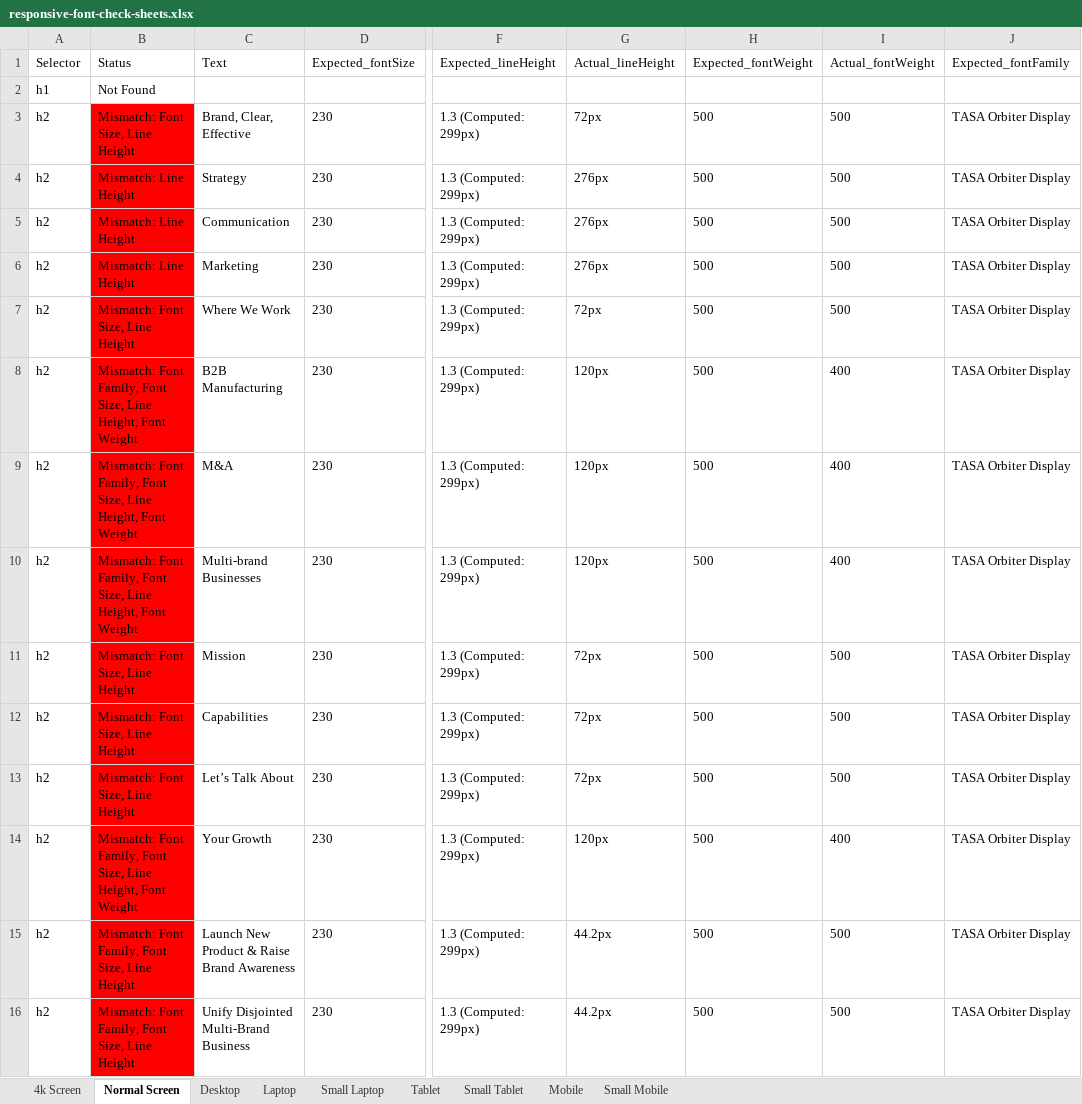
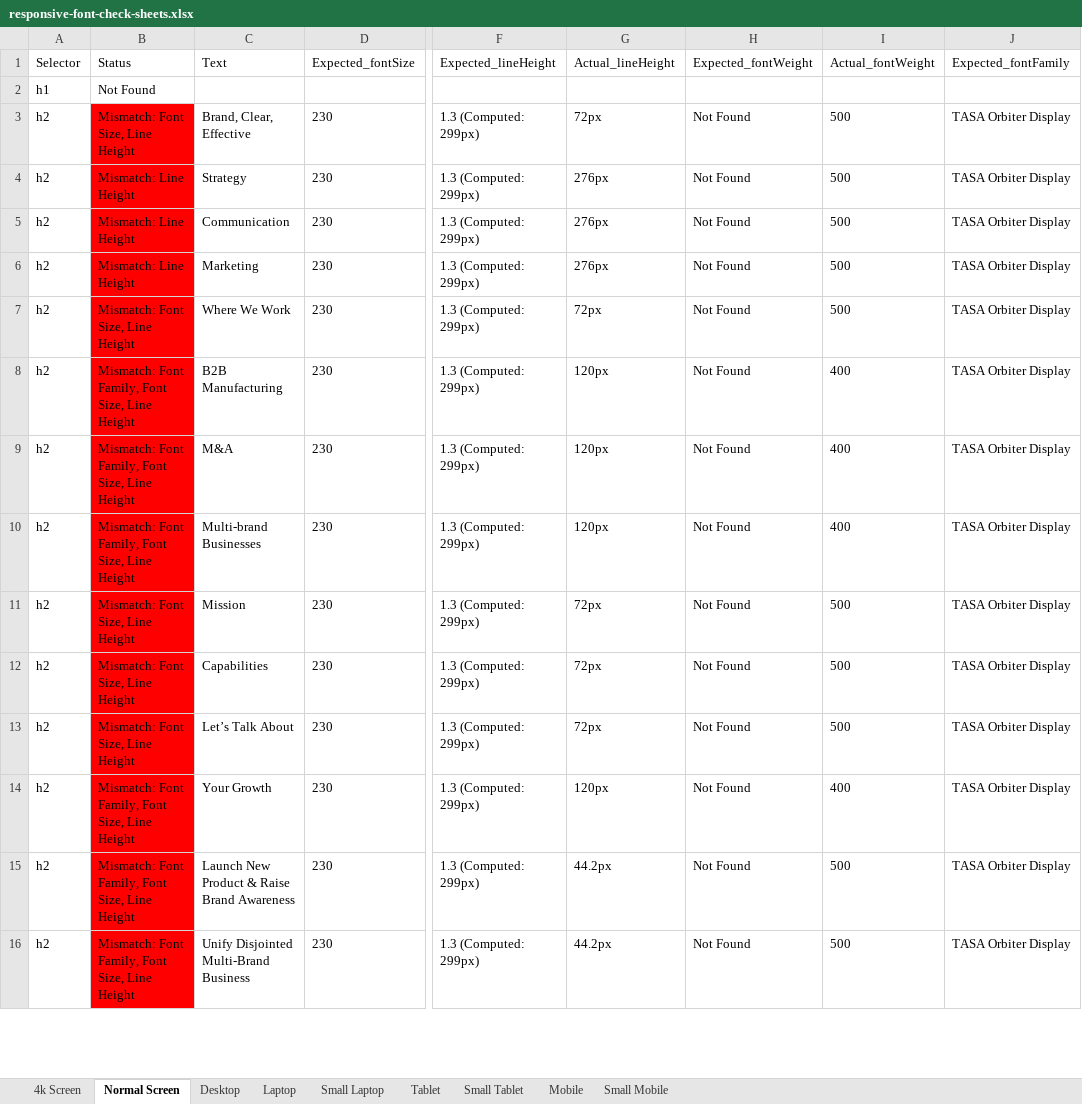
Before and after one commit to rajk270898/compare-font-size, an Excel workbook: cypress/results/responsive-font-check-sheets.xlsx, sheet Normal Screen, drawn as a sheet; only a part is shown, gaps mark what is left out; values as stored, in another font and other column widths than the file's, no borders; the diff covers the shown part only; the diff names each change by its address in the sheet, - before the commit and + after, or states it on an @@ line.

Commit message:
Added condition if any style is not here in the style guide then it will not show in mismtach and also show not found in expected

```diff
--- a/cypress/results/responsive-font-check-sheets.xlsx (sheet Normal Screen)
+++ b/cypress/results/responsive-font-check-sheets.xlsx (sheet Normal Screen)
-H3:H16 (Expected_fontWeight): 500
+H3:H16 (Expected_fontWeight): Not Found
-B8:B10 (Status): …Size, Line Height, Font Weight
+B8:B10 (Status): …Size, Line Height
-B14 (Status): …Size, Line Height, Font Weight
+B14 (Status): …Size, Line Height
```
Also changed, not shown: 163 edited cells elsewhere in this sheet, sheet Desktop, sheet Laptop, sheet Small Laptop, sheet Tablet, sheet Small Tablet, sheet Mobile, 2 more sheets, 2 other files.
